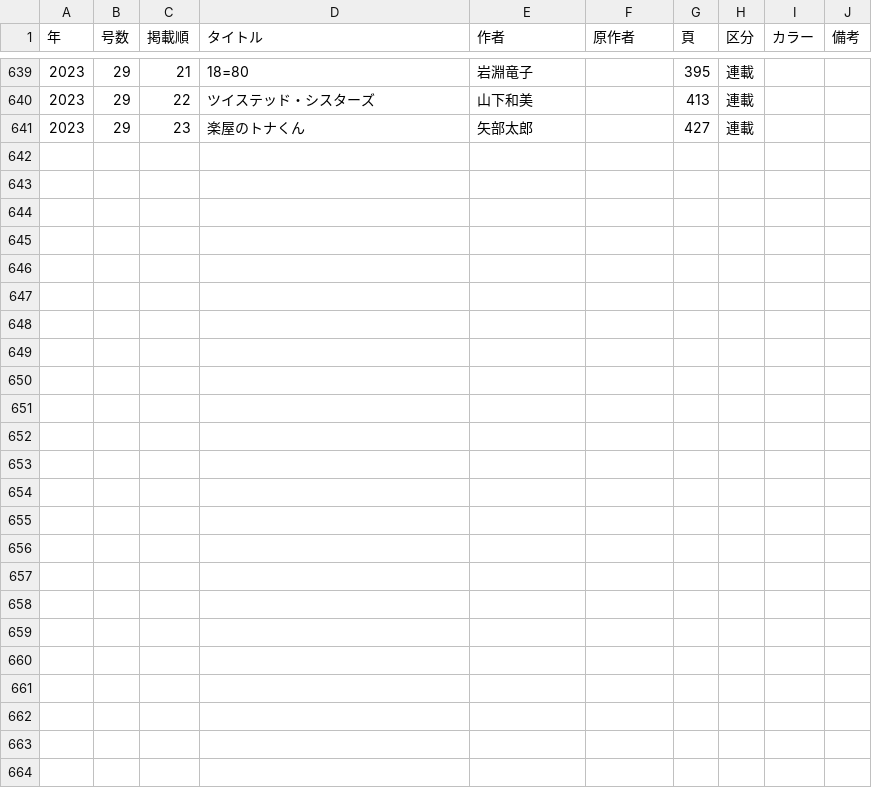
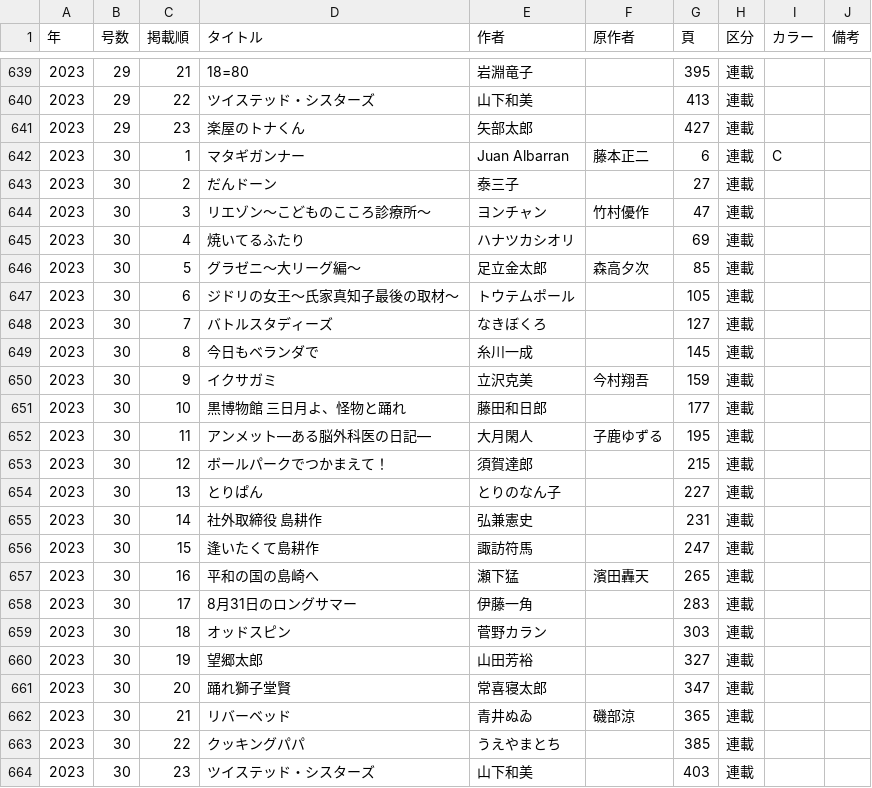
Before and after one commit to tricogimmick/comic_magazine_data, a TSV file: tsv/morning/morning2023.tsv, drawn as a sheet; only a part is shown, gaps mark what is left out; the diff names each change by its address in the sheet, - before the commit and + after, or states it on an @@ line.

Commit message:
週刊モーニング 2023年 No.30

```diff
--- a/tsv/morning/morning2023.tsv
+++ b/tsv/morning/morning2023.tsv
+row 642: 2023 | 30 | 1 | マタギガンナー | Juan Albarran | 藤本正二 | 6 | 連載 | C
+row 643: 2023 | 30 | 2 | だんドーン | 泰三子 |  | 27 | 連載
+row 644: 2023 | 30 | 3 | リエゾン〜こどものこころ診療所〜 | ヨンチャン | 竹村優作 | 47 | 連載
+row 645: 2023 | 30 | 4 | 焼いてるふたり | ハナツカシオリ |  | 69 | 連載
+row 646: 2023 | 30 | 5 | グラゼニ〜大リーグ編〜 | 足立金太郎 | 森高夕次 | 85 | 連載
+row 647: 2023 | 30 | 6 | ジドリの女王～氏家真知子最後の取材～ | トウテムポール |  | 105 | 連載
+row 648: 2023 | 30 | 7 | バトルスタディーズ | なきぼくろ |  | 127 | 連載
+row 649: 2023 | 30 | 8 | 今日もベランダで | 糸川一成 |  | 145 | 連載
+row 650: 2023 | 30 | 9 | イクサガミ | 立沢克美 | 今村翔吾 | 159 | 連載
+row 651: 2023 | 30 | 10 | 黒博物館 三日月よ、怪物と踊れ | 藤田和日郎 |  | 177 | 連載
+row 652: 2023 | 30 | 11 | アンメット—ある脳外科医の日記— | 大月閑人 | 子鹿ゆずる | 195 | 連載
+row 653: 2023 | 30 | 12 | ボールパークでつかまえて！ | 須賀達郎 |  | 215 | 連載
+row 654: 2023 | 30 | 13 | とりぱん | とりのなん子 |  | 227 | 連載
+row 655: 2023 | 30 | 14 | 社外取締役 島耕作 | 弘兼憲史 |  | 231 | 連載
+row 656: 2023 | 30 | 15 | 逢いたくて島耕作 | 諏訪符馬 |  | 247 | 連載
+row 657: 2023 | 30 | 16 | 平和の国の島崎へ | 瀬下猛 | 濱田轟天 | 265 | 連載
+row 658: 2023 | 30 | 17 | 8月31日のロングサマー | 伊藤一角 |  | 283 | 連載
+row 659: 2023 | 30 | 18 | オッドスピン | 菅野カラン |  | 303 | 連載
+row 660: 2023 | 30 | 19 | 望郷太郎 | 山田芳裕 |  | 327 | 連載
+row 661: 2023 | 30 | 20 | 踊れ獅子堂賢 | 常喜寝太郎 |  | 347 | 連載
+row 662: 2023 | 30 | 21 | リバーベッド | 青井ぬゐ | 磯部涼 | 365 | 連載
+row 663: 2023 | 30 | 22 | クッキングパパ | うえやまとち |  | 385 | 連載
+row 664: 2023 | 30 | 23 | ツイステッド・シスターズ | 山下和美 |  | 403 | 連載
```
